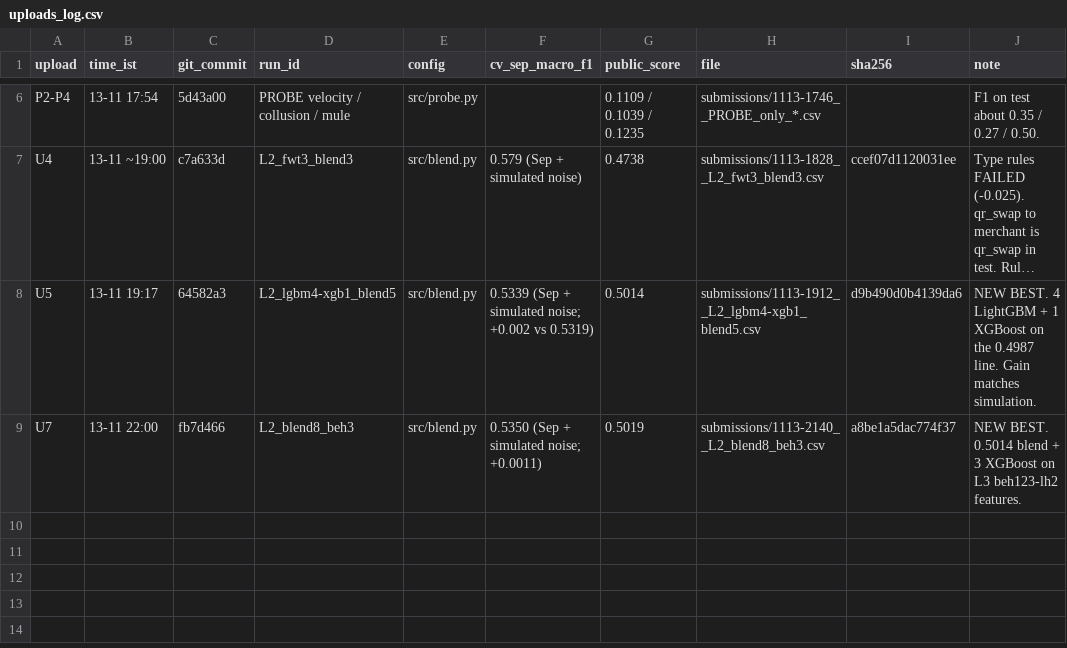
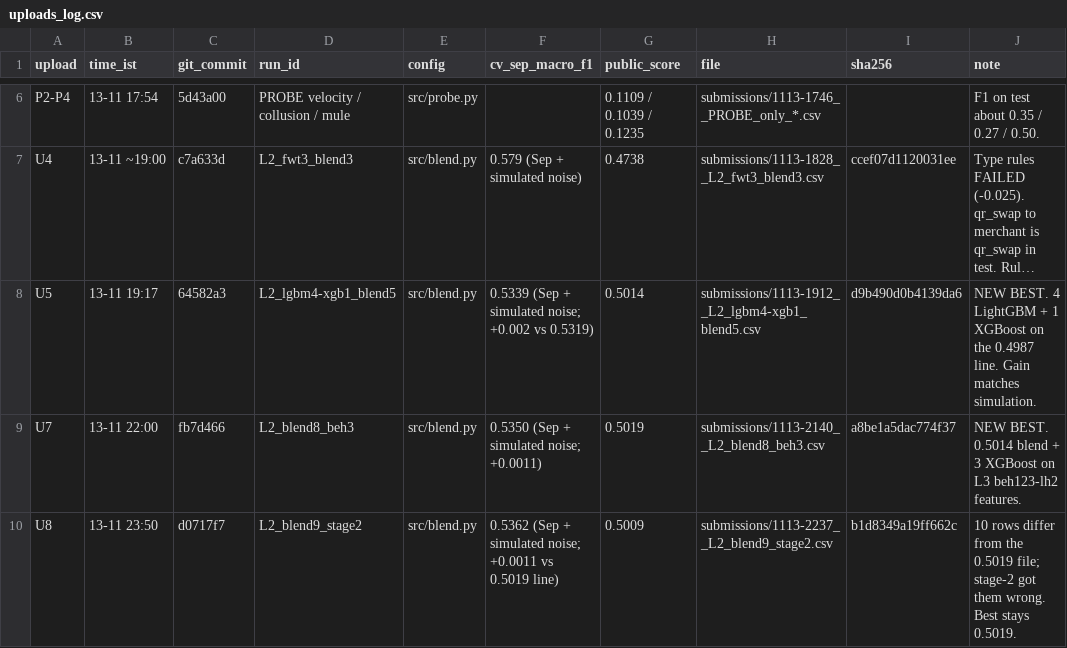
Before and after one commit to Gauravtiwari31/mlgw-2026, a CSV file: uploads_log.csv, drawn as a sheet; only a part is shown, gaps mark what is left out; long unchanged cells end in …; the diff names each change by its address in the sheet, - before the commit and + after, or states it on an @@ line.

Commit message:
Log U8: stage-2 blend 0.5009 (best stays 0.5019)

```diff
--- a/uploads_log.csv
+++ b/uploads_log.csv
+row 10: U8 | 13-11 23:50 | d0717f7 | L2_blend9_stage2 | src/blend.py | 0.5362 (Sep + simulated noise; +0.0011 vs 0.5019 line) | 0.5009 | submissions/1113-2237__L2_blend9_stage2.csv | b1d8349a19ff662c | 10 rows differ from the 0.5019 file; stage-2 got them wrong. Best stays 0.5019.
```
Also changed, not shown: submissions/INDEX.csv.
